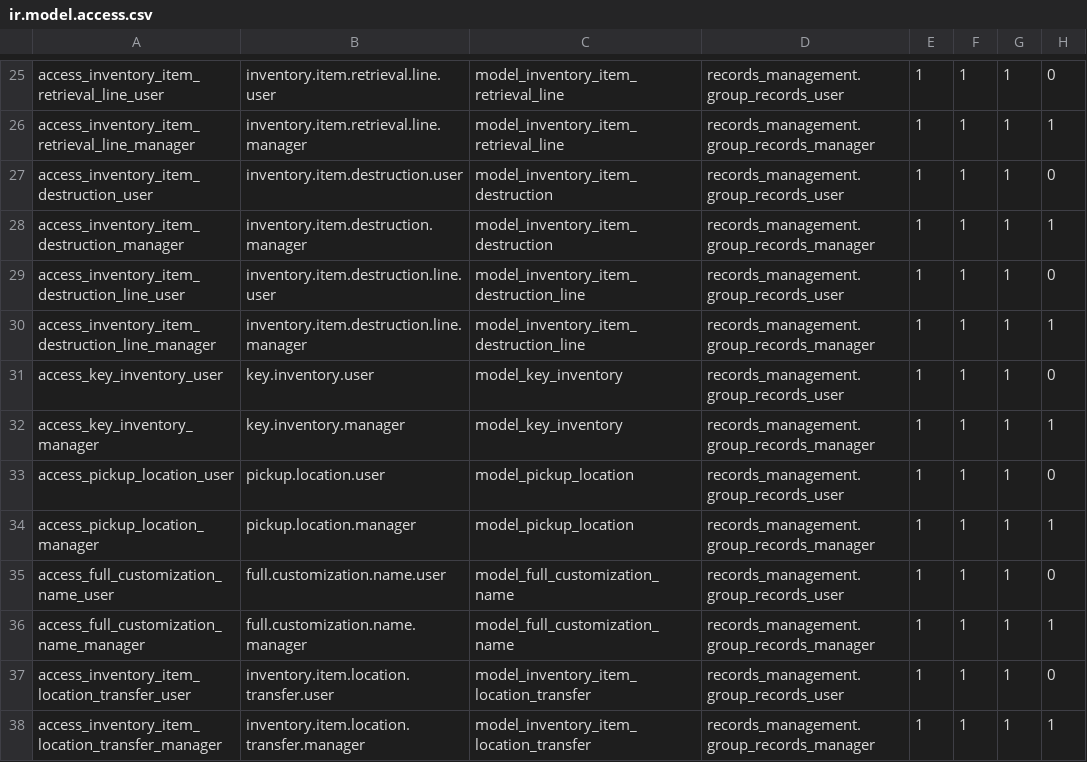
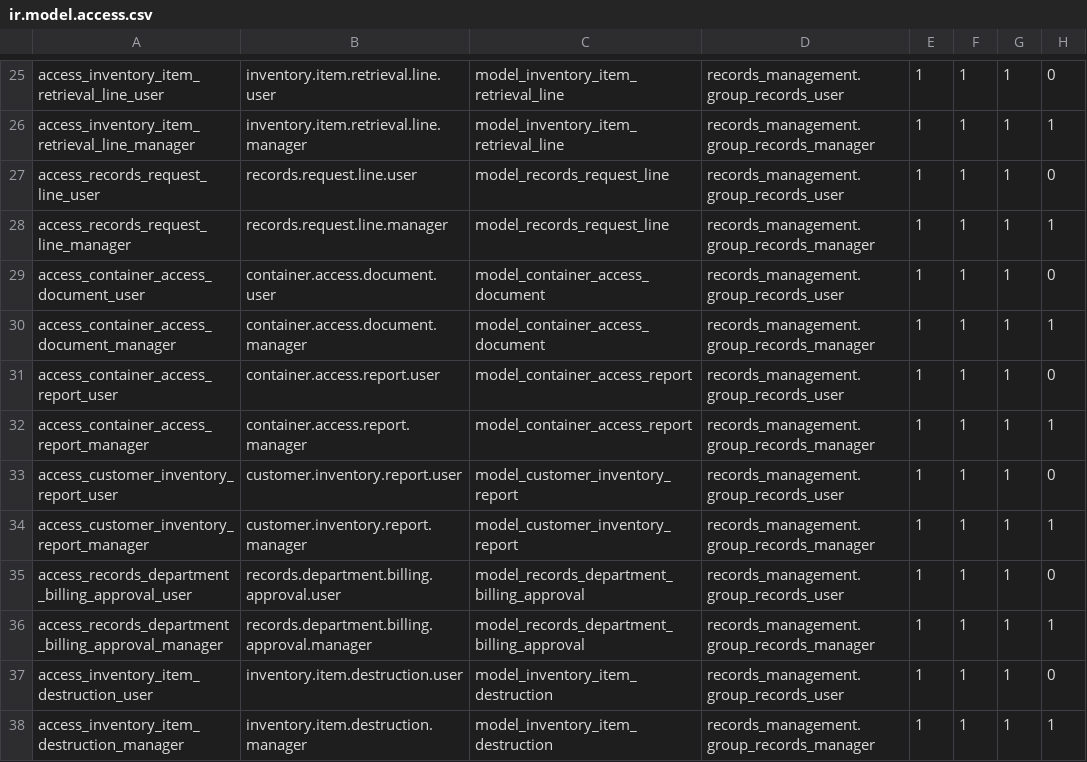
Before and after one commit to John75SunCity/ssh-git-github.com-odoo-odoo.git-18.0, a CSV file: records_management/security/ir.model.access.csv, drawn as a sheet; only a part is shown, gaps mark what is left out; the shorter side is filled out with more unchanged rows.

Commit message:
feat: Create comprehensive view files for 6 priority models
✅ Models with new complete view architecture:
- records.request.line (core business functionality)
- container.access.document (container workflow completion)
- customer.inventory.report (customer portal enhancement)
- records.department.billing.approval (billing workflow)
- inventory.item.retrieval.line (item tracking)
- container.access.report (formal reporting)

📋 View Features:
- Tree views with status decorations and proper field layout
- Form views with grouped fields and notebook structure
- Search views with filters by state, customer, date ranges
- Kanban views with badges and summary cards where appropriate
- Proper action definitions and menu integration
- Complete security access rules for user and manager roles

🔒 Security: Added access rules in ir.model.access.csv for all 6 models

🎯 Progress: 6 of 23 missing view files completed, improving UI coverage

```diff
--- a/records_management/security/ir.model.access.csv
+++ b/records_management/security/ir.model.access.csv
@@ -26,2 +26,12 @@ access_inventory_item_retrieval_line_user,inventory.item.retrieval.line.user,mod
 access_inventory_item_retrieval_line_manager,inventory.item.retrieval.line.manager,model_inventory_item_retrieval_line,records_management.group_records_manager,1,1,1,1
+access_records_request_line_user,records.request.line.user,model_records_request_line,records_management.group_records_user,1,1,1,0
+access_records_request_line_manager,records.request.line.manager,model_records_request_line,records_management.group_records_manager,1,1,1,1
+access_container_access_document_user,container.access.document.user,model_container_access_document,records_management.group_records_user,1,1,1,0
+access_container_access_document_manager,container.access.document.manager,model_container_access_document,records_management.group_records_manager,1,1,1,1
+access_container_access_report_user,container.access.report.user,model_container_access_report,records_management.group_records_user,1,1,1,0
+access_container_access_report_manager,container.access.report.manager,model_container_access_report,records_management.group_records_manager,1,1,1,1
+access_customer_inventory_report_user,customer.inventory.report.user,model_customer_inventory_report,records_management.group_records_user,1,1,1,0
+access_customer_inventory_report_manager,customer.inventory.report.manager,model_customer_inventory_report,records_management.group_records_manager,1,1,1,1
+access_records_department_billing_approval_user,records.department.billing.approval.user,model_records_department_billing_approval,records_management.group_records_user,1,1,1,0
+access_records_department_billing_approval_manager,records.department.billing.approval.manager,model_records_department_billing_approval,records_management.group_records_manager,1,1,1,1
 access_inventory_item_destruction_user,inventory.item.destruction.user,model_inventory_item_destruction,records_management.group_records_user,1,1,1,0
```
Also changed, not shown: 6 other files.
